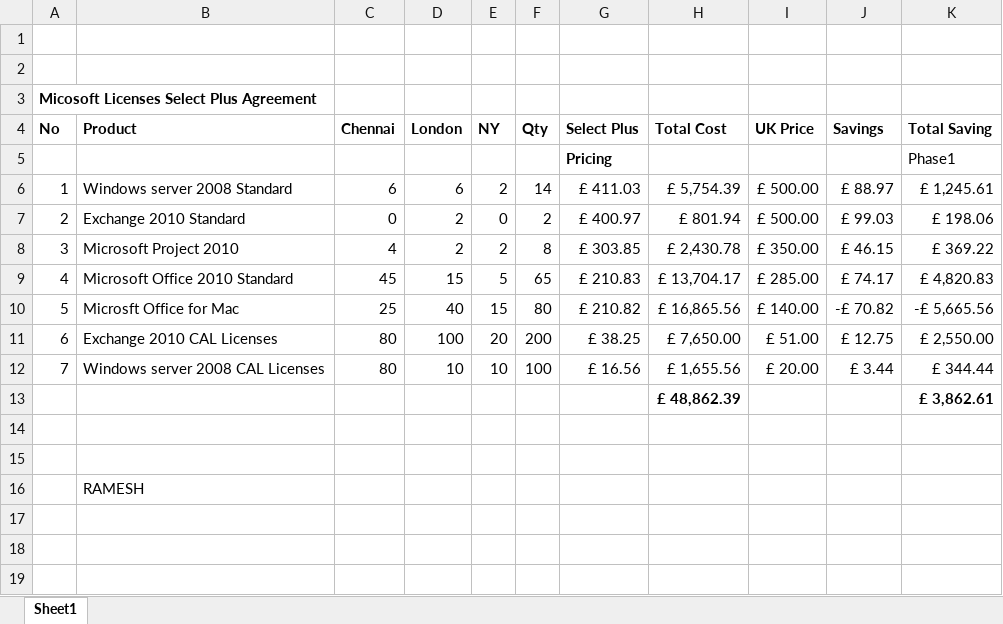
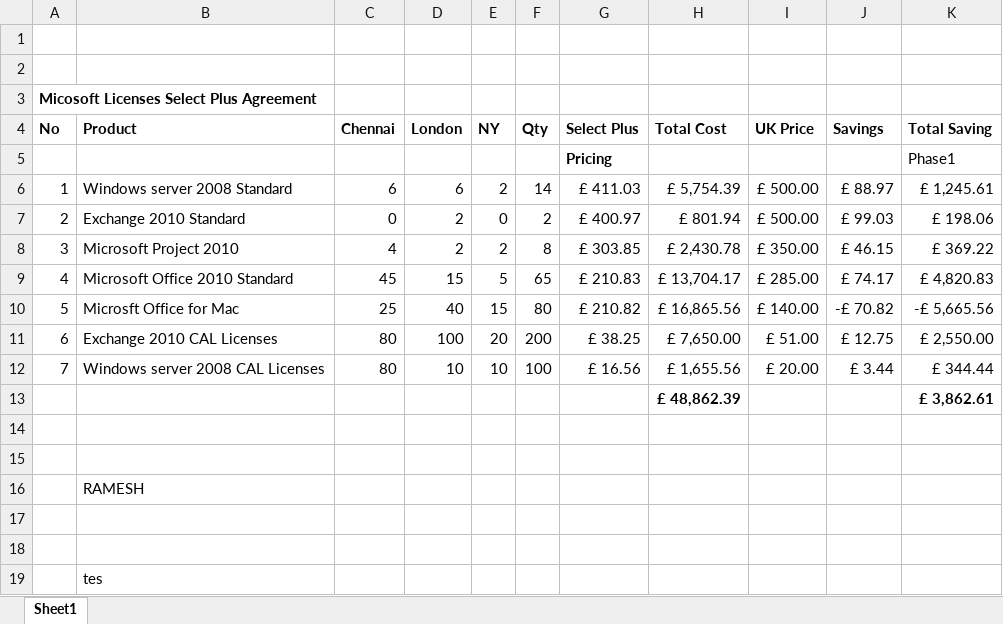
Before and after one commit to patelrb/Rams-World, an Excel workbook: Microsoft Select plus agreement prices - India.xlsx, sheet Sheet1, drawn as a sheet; values as stored, in another font and other column widths than the file's, no borders; the diff names each change by its address in the sheet, - before the commit and + after, or states it on an @@ line.

Commit message:
/ ‘Microsoft Select plus agreement prices - India.xlsx’ - ‘~$Microsoft Select plus agreement prices - India.xlsx’

```diff
--- a/Microsoft Select plus agreement prices - India.xlsx (sheet Sheet1)
+++ b/Microsoft Select plus agreement prices - India.xlsx (sheet Sheet1)
+row 17: (empty)
+row 18: (empty)
+row 19:  | tes
```
Also changed, not shown: 1 other file.
